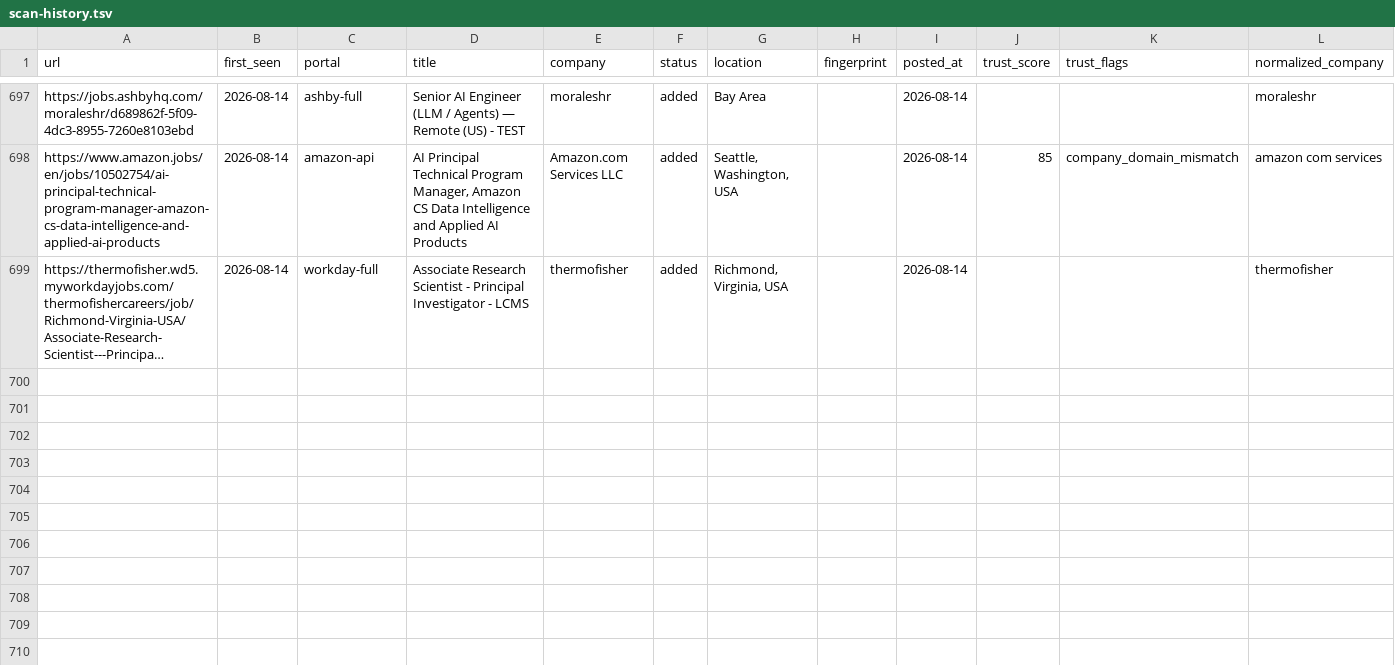
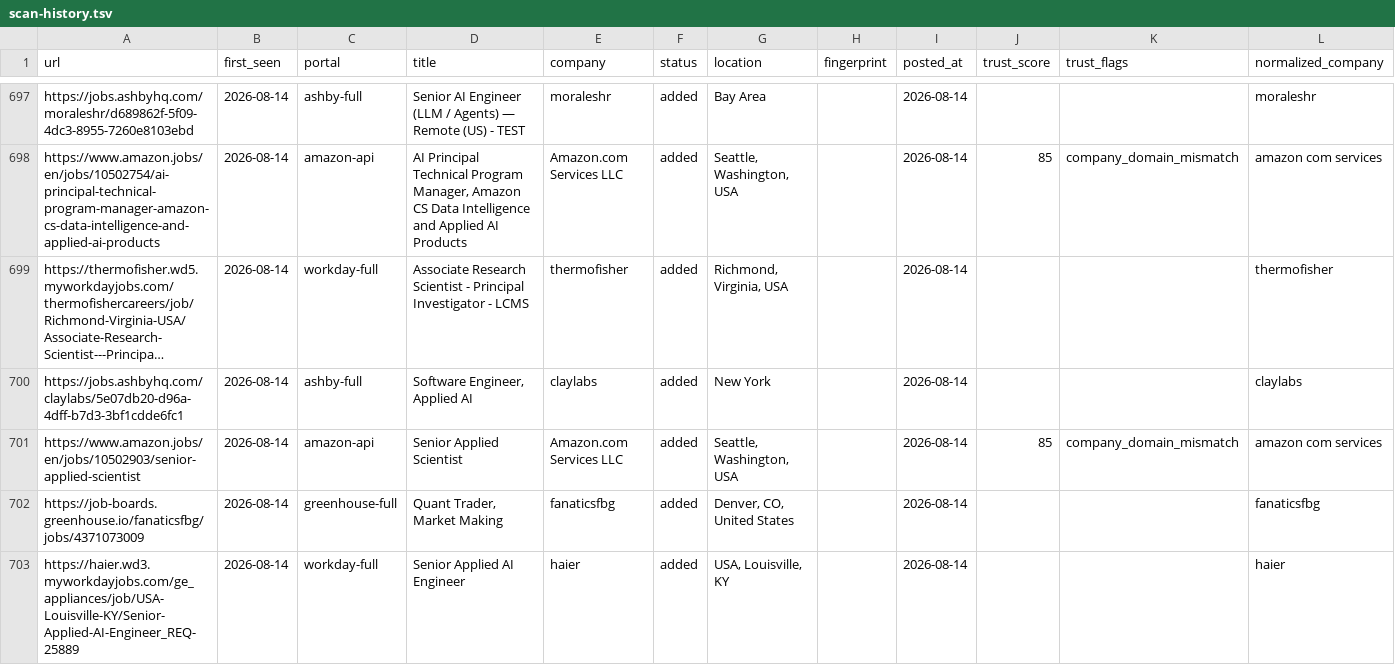
Before and after one commit to jayitsaha/career-ops-watch, a TSV file: state/scan-history.tsv, drawn as a sheet; only a part is shown, gaps mark what is left out; long unchanged cells end in …; the diff names each change by its address in the sheet, - before the commit and + after, or states it on an @@ line.

```diff
--- a/state/scan-history.tsv
+++ b/state/scan-history.tsv
+row 700: https://jobs.ashbyhq.com/claylabs/5e07db20-d96a-4dff-b7d3-3bf1cdde6fc1 | 2026-08-14 | ashby-full | Software Engineer, Applied AI | claylabs | added | New York |  | 2026-08-14 |  |  | claylabs
+row 701: https://www.amazon.jobs/en/jobs/10502903/senior-applied-scientist | 2026-08-14 | amazon-api | Senior Applied Scientist | Amazon.com Services LLC | added | Seattle, Washington, USA |  | 2026-08-14 | 85 | company_domain_mismatch | amazon com services
+row 702: https://job-boards.greenhouse.io/fanaticsfbg/jobs/4371073009 | 2026-08-14 | greenhouse-full | Quant Trader, Market Making | fanaticsfbg | added | Denver, CO, United States |  | 2026-08-14 |  |  | fanaticsfbg
+row 703: https://haier.wd3.myworkdayjobs.com/ge_appliances/job/USA-Louisville-KY/Senior-Applied-AI-Engineer_REQ-25889 | 2026-08-14 | workday-full | Senior Applied AI Engineer | haier | added | USA, Louisville, KY |  | 2026-08-14 |  |  | haier
```
